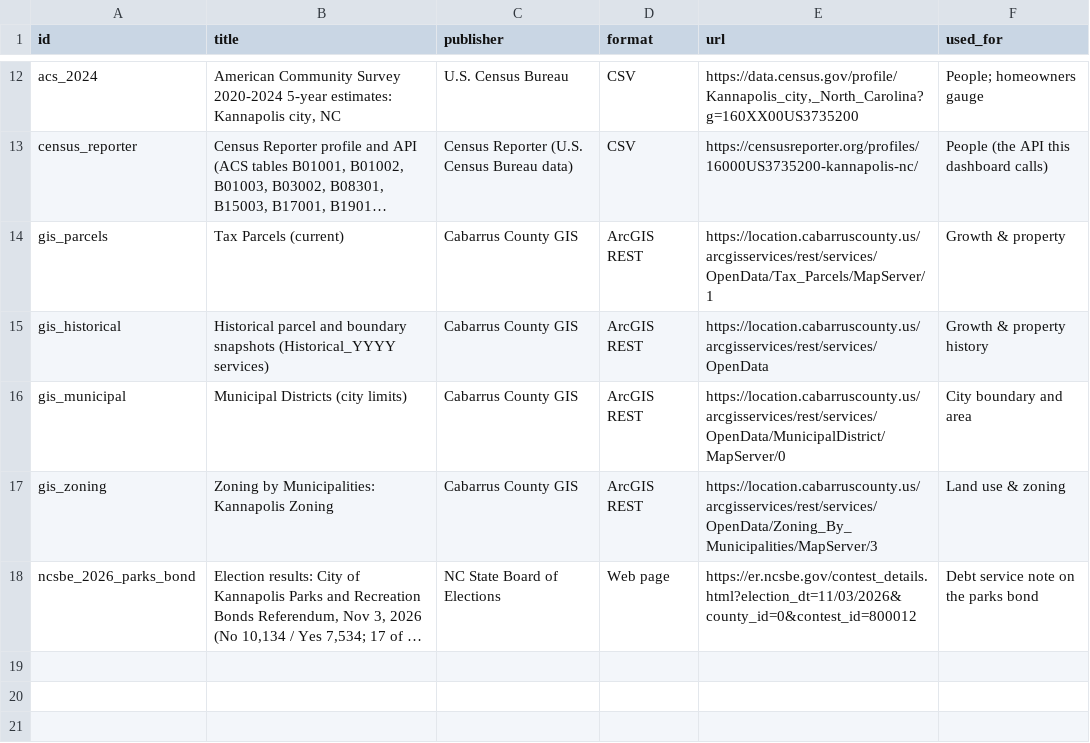
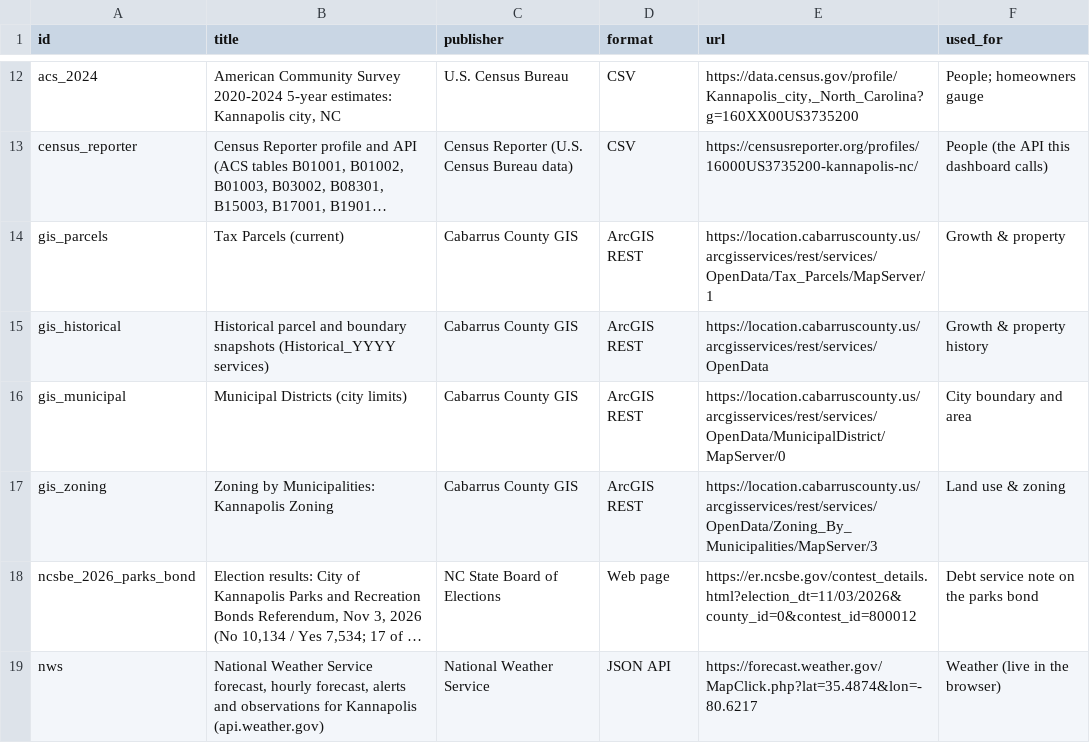
Before and after one commit to bradspry/kannapolis-dashboard, a CSV file: data/manual/sources.csv, drawn as a sheet; only a part is shown, gaps mark what is left out; long unchanged cells end in …; the diff names each change by its address in the sheet, - before the commit and + after, or states it on an @@ line.

Commit message:
Weather widget, blank spaces, fall palette, call/email buttons
- Weather: live National Weather Service forecast, hourly, alerts and
  observations (Concord Regional Airport) in the browser every 15 min,
  with a daily saved copy as fallback; tile at all four sizes
- Blank space tiles: add any number in Edit mode; resizable and
  draggable; invisible outside Edit; saved with the layout
- Moss & Rust fall palette toggle for backgrounds, lines, outlines,
  icons and accent (charts unchanged); icon colors now separate tokens
- Call and email buttons on Council and staff tiles and windows;
  Large Council tile shows all seven members
- Revving gauge title icon and matching favicon
- 18 official sources (adds NWS); refreshed README screenshot
- Updated default home layout

```diff
--- a/data/manual/sources.csv
+++ b/data/manual/sources.csv
+row 19: nws | National Weather Service forecast, hourly forecast, alerts and observations for Kannapolis (api.weather.gov) | National Weather Service | JSON API | https://forecast.weather.gov/MapClick.php?lat=35.4874&lon=-80.6217 | Weather (live in the browser)
```
Also changed, not shown: 22 other files.
